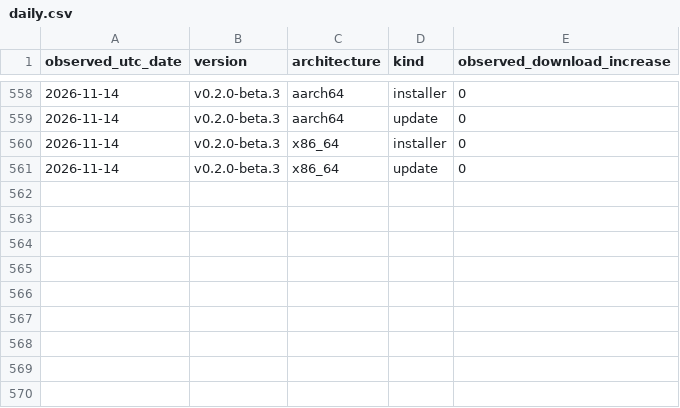
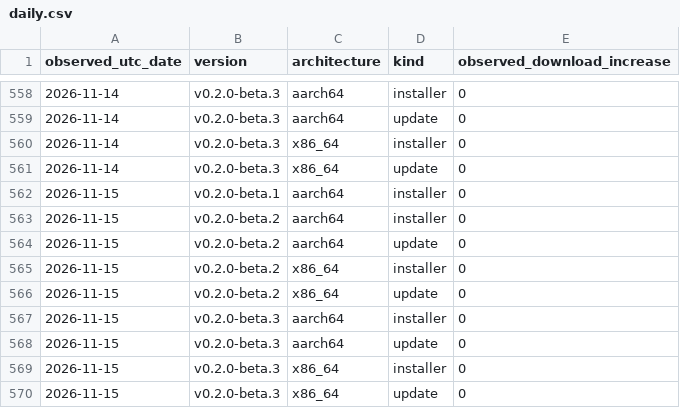
Before and after one commit to zachealy1/orchestrator, a CSV file: daily.csv, drawn as a sheet; only a part is shown, gaps mark what is left out; the diff names each change by its address in the sheet, - before the commit and + after, or states it on an @@ line.

Commit message:
chore(metrics): snapshot downloads and clone history

```diff
--- a/daily.csv
+++ b/daily.csv
+row 562: 2026-11-15 | v0.2.0-beta.1 | aarch64 | installer | 0
+row 563: 2026-11-15 | v0.2.0-beta.2 | aarch64 | installer | 0
+row 564: 2026-11-15 | v0.2.0-beta.2 | aarch64 | update | 0
+row 565: 2026-11-15 | v0.2.0-beta.2 | x86_64 | installer | 0
+row 566: 2026-11-15 | v0.2.0-beta.2 | x86_64 | update | 0
+row 567: 2026-11-15 | v0.2.0-beta.3 | aarch64 | installer | 0
+row 568: 2026-11-15 | v0.2.0-beta.3 | aarch64 | update | 0
+row 569: 2026-11-15 | v0.2.0-beta.3 | x86_64 | installer | 0
+row 570: 2026-11-15 | v0.2.0-beta.3 | x86_64 | update | 0
```
Also changed, not shown: clones/daily.csv, 7 other files.
